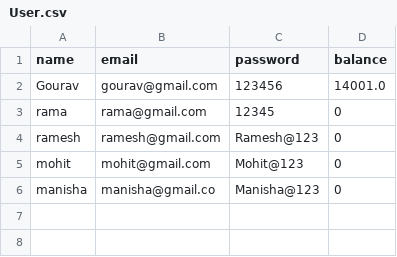
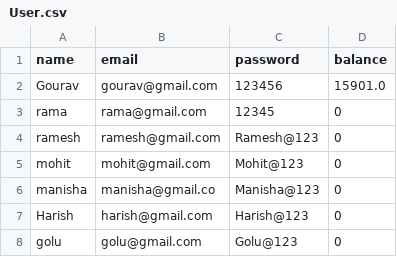
Before and after one commit to gourav321-web/moduled_banking_system, a CSV file: User.csv, drawn as a sheet.

```diff
--- a/User.csv
+++ b/User.csv
@@ -1,3 +1,3 @@
 name,email,password,balance
-Gourav,gourav@gmail.com,123456,14001.0
+Gourav,gourav@gmail.com,123456,15901.0
 rama,rama@gmail.com,12345,0
@@ -6 +6,3 @@ mohit,mohit@gmail.com,Mohit@123,0
 manisha,manisha@gmail.co,Manisha@123,0
+Harish,harish@gmail.com,Harish@123,0
+golu,golu@gmail.com,Golu@123,0
```
Also changed, not shown: 10 other files.
